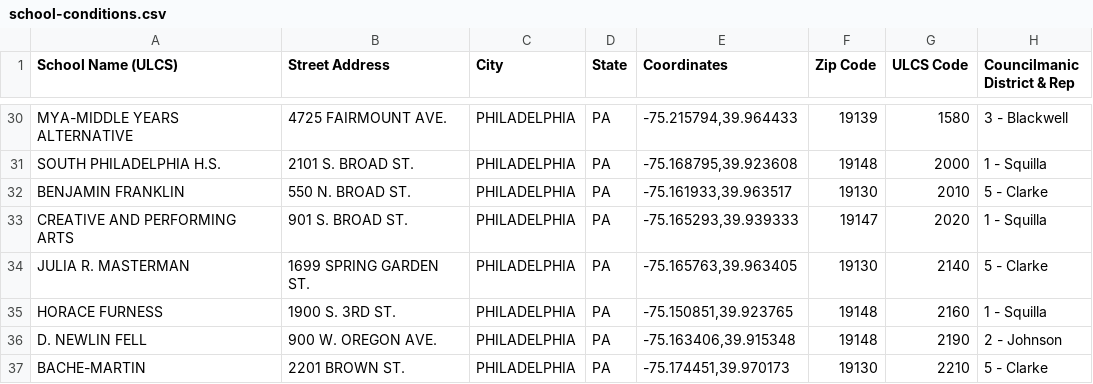
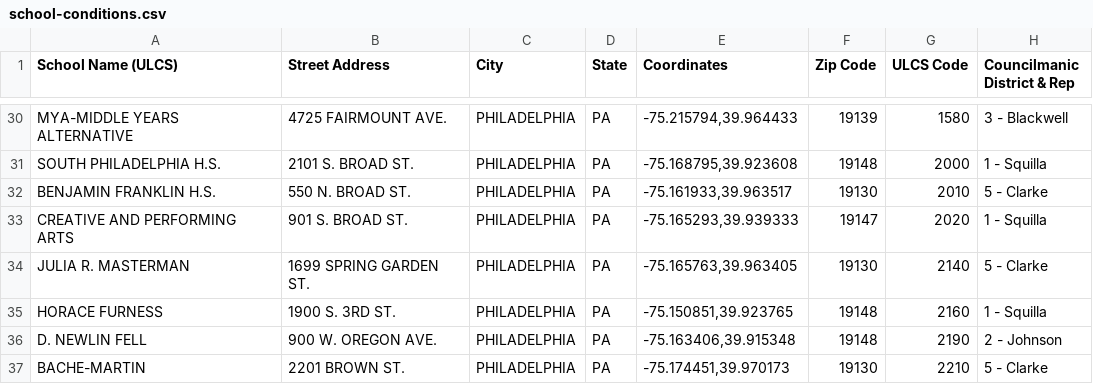
Before and after one commit to nathanbowser/healthy-school-buildings, a CSV file: src/data/school-conditions.csv, drawn as a sheet; only a part is shown, gaps mark what is left out; the diff names each change by its address in the sheet, - before the commit and + after, or states it on an @@ line.

Commit message:
prevents duplicate franklins

```diff
--- a/src/data/school-conditions.csv
+++ b/src/data/school-conditions.csv
-A32 (School Name (ULCS)): BENJAMIN FRANKLIN
+A32 (School Name (ULCS)): BENJAMIN FRANKLIN H.S.
```
